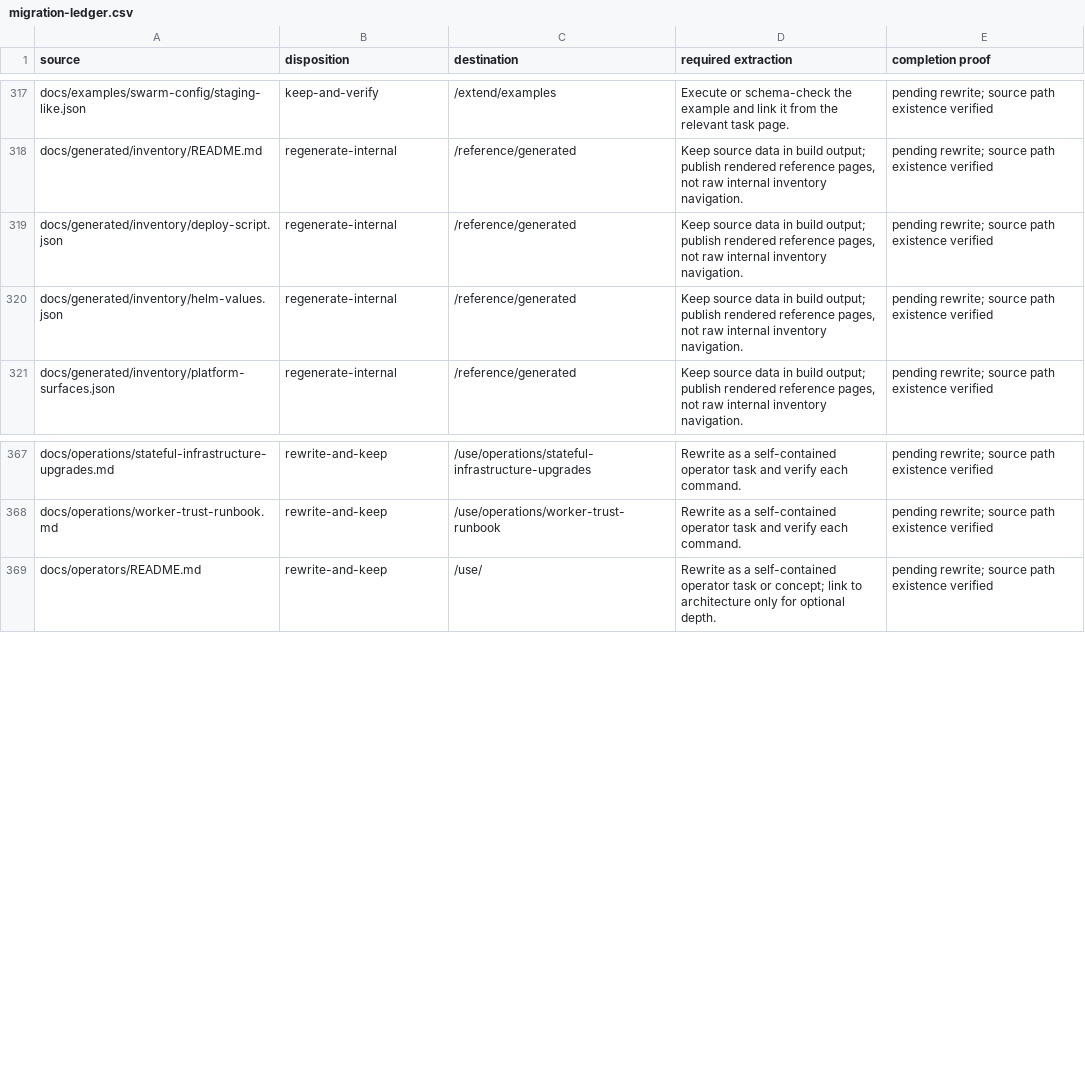
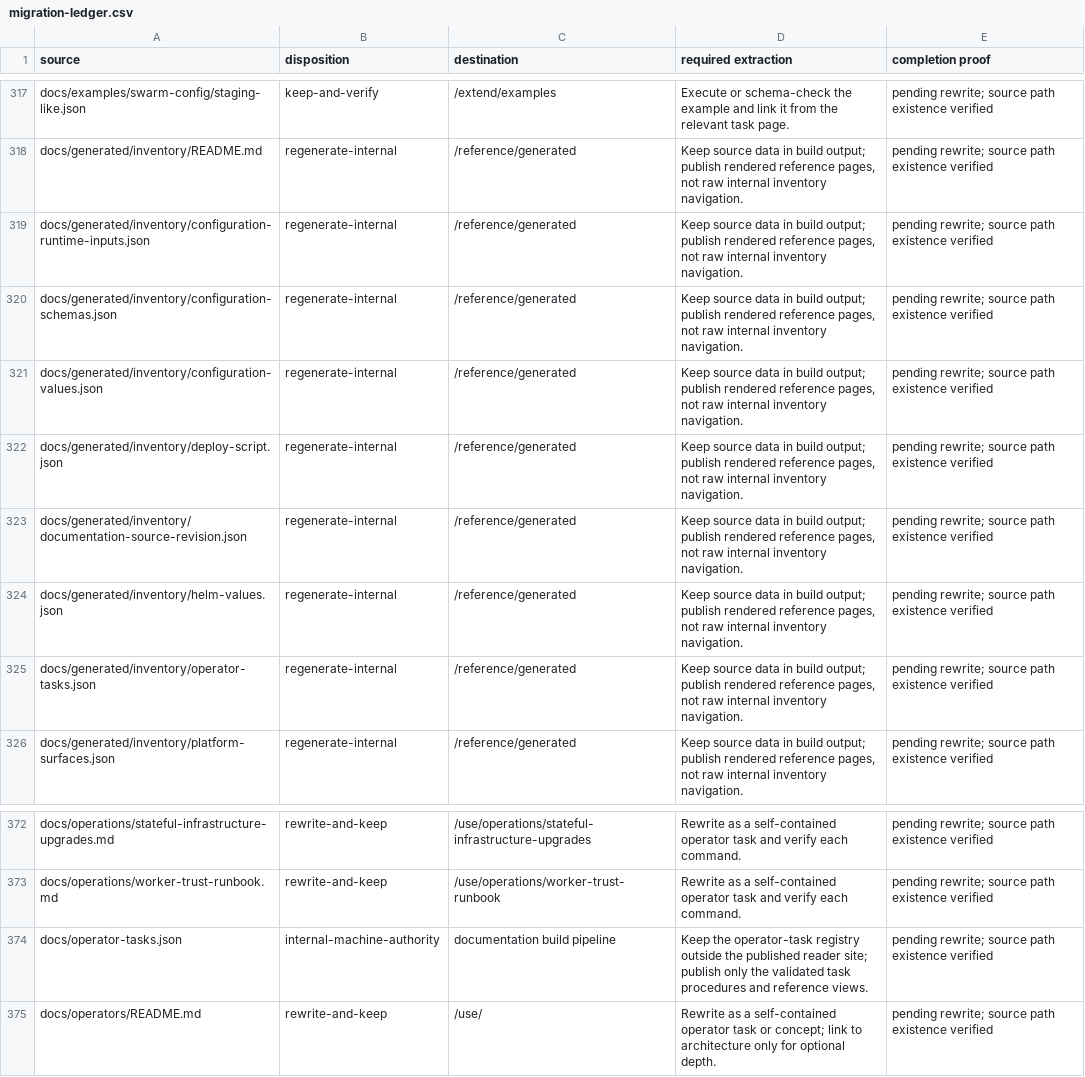
Before and after one commit to datrab/kubeclaw, a CSV file: docs/blueprint/generated/migration-ledger.csv, drawn as a sheet; only a part is shown, gaps mark what is left out.

Commit message:
docs: classify operator registry as internal authority

```diff
--- a/docs/blueprint/generated/migration-ledger.csv
+++ b/docs/blueprint/generated/migration-ledger.csv
@@ -318,4 +318,9 @@ docs/examples/swarm-config/staging-like.json,keep-and-verify,/extend/examples,Ex
 docs/generated/inventory/README.md,regenerate-internal,/reference/generated,"Keep source data in build output; publish rendered reference pages, not raw internal inventory navigation.",pending rewrite; source path existence verified
+docs/generated/inventory/configuration-runtime-inputs.json,regenerate-internal,/reference/generated,"Keep source data in build output; publish rendered reference pages, not raw internal inventory navigation.",pending rewrite; source path existence verified
+docs/generated/inventory/configuration-schemas.json,regenerate-internal,/reference/generated,"Keep source data in build output; publish rendered reference pages, not raw internal inventory navigation.",pending rewrite; source path existence verified
+docs/generated/inventory/configuration-values.json,regenerate-internal,/reference/generated,"Keep source data in build output; publish rendered reference pages, not raw internal inventory navigation.",pending rewrite; source path existence verified
 docs/generated/inventory/deploy-script.json,regenerate-internal,/reference/generated,"Keep source data in build output; publish rendered reference pages, not raw internal inventory navigation.",pending rewrite; source path existence verified
+docs/generated/inventory/documentation-source-revision.json,regenerate-internal,/reference/generated,"Keep source data in build output; publish rendered reference pages, not raw internal inventory navigation.",pending rewrite; source path existence verified
 docs/generated/inventory/helm-values.json,regenerate-internal,/reference/generated,"Keep source data in build output; publish rendered reference pages, not raw internal inventory navigation.",pending rewrite; source path existence verified
+docs/generated/inventory/operator-tasks.json,regenerate-internal,/reference/generated,"Keep source data in build output; publish rendered reference pages, not raw internal inventory navigation.",pending rewrite; source path existence verified
 docs/generated/inventory/platform-surfaces.json,regenerate-internal,/reference/generated,"Keep source data in build output; publish rendered reference pages, not raw internal inventory navigation.",pending rewrite; source path existence verified
@@ -368,2 +373,3 @@ docs/operations/stateful-infrastructure-upgrades.md,rewrite-and-keep,/use/operat
 docs/operations/worker-trust-runbook.md,rewrite-and-keep,/use/operations/worker-trust-runbook,Rewrite as a self-contained operator task and verify each command.,pending rewrite; source path existence verified
+docs/operator-tasks.json,internal-machine-authority,documentation build pipeline,Keep the operator-task registry outside the published reader site; publish only the validated task procedures and reference views.,pending rewrite; source path existence verified
 docs/operators/README.md,rewrite-and-keep,/use/,Rewrite as a self-contained operator task or concept; link to architecture only for optional depth.,pending rewrite; source path existence verified
```
Also changed, not shown: 4 other files.
